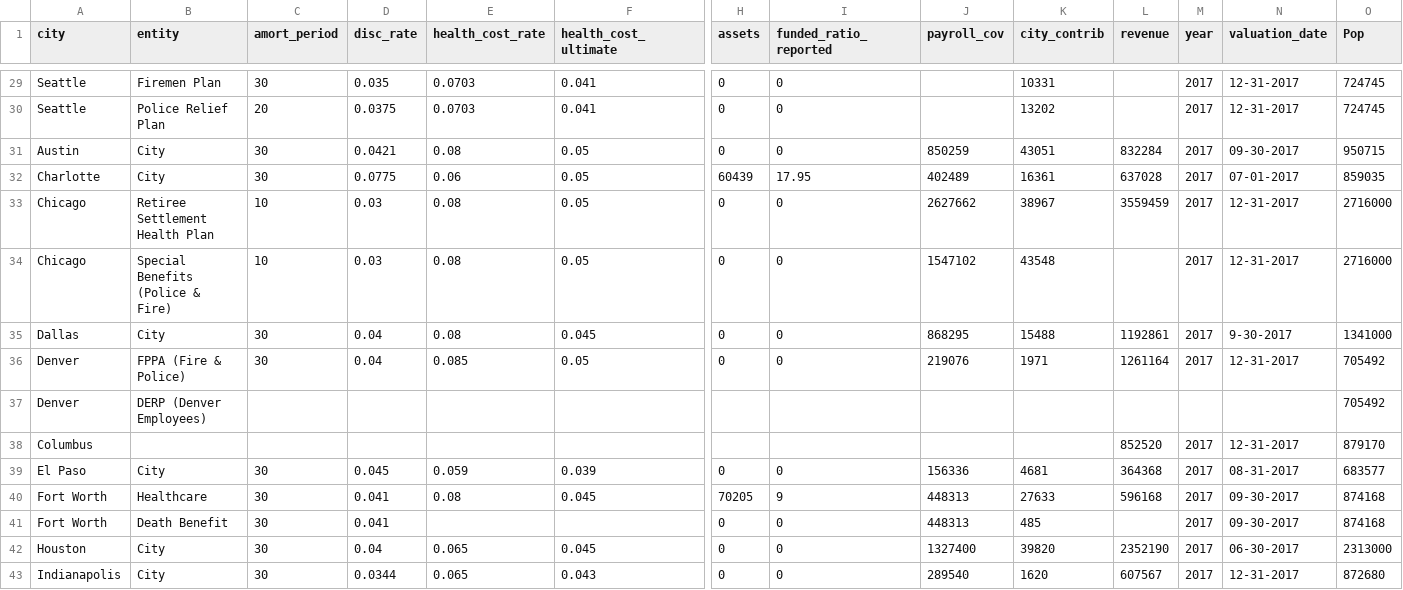
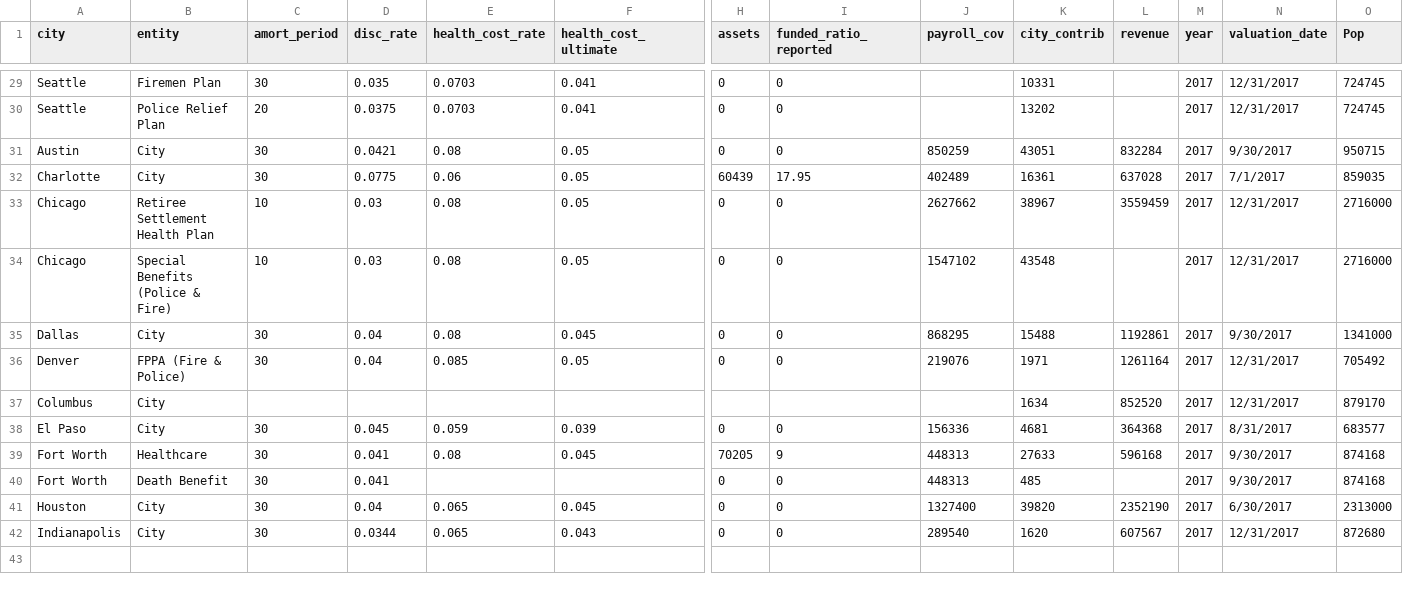
Before and after one commit to cheikhou95/City_Solvency, a CSV file: OPEB_20_2.csv, drawn as a sheet; only a part is shown, gaps mark what is left out; removed rows and columns are numbered as before the commit, all else as after; rows hold the shown columns only; the diff covers the shown part only; the diff names each change by its address in the sheet, - before the commit and + after, or states it on an @@ line.

```diff
--- a/OPEB_20_2.csv
+++ b/OPEB_20_2.csv
-N29:N30 (valuation_date): 12-31-2017
+N29:N30 (valuation_date): 12/31/2017
-N31 (valuation_date): 09-30-2017
+N31 (valuation_date): 9/30/2017
-N32 (valuation_date): 07-01-2017
+N32 (valuation_date): 7/1/2017
-N33:N34 (valuation_date): 12-31-2017
+N33:N34 (valuation_date): 12/31/2017
-N35 (valuation_date): 9-30-2017
+N35 (valuation_date): 9/30/2017
-N36 (valuation_date): 12-31-2017
+N36 (valuation_date): 12/31/2017
-row 37: Denver | DERP (Denver Employees) |  |  |  |  |  |  |  |  |  |  |  | 705492
-B37 (entity): (empty)
+B37 (entity): City
-K37 (city_contrib): (empty)
+K37 (city_contrib): 1634
-N37 (valuation_date): 12-31-2017
+N37 (valuation_date): 12/31/2017
-N38 (valuation_date): 08-31-2017
+N38 (valuation_date): 8/31/2017
-N39:N40 (valuation_date): 09-30-2017
+N39:N40 (valuation_date): 9/30/2017
-N41 (valuation_date): 06-30-2017
+N41 (valuation_date): 6/30/2017
-N42 (valuation_date): 12-31-2017
+N42 (valuation_date): 12/31/2017
```
Also changed, not shown: 27 edited cells elsewhere in this file, PensionCalculation.csv, 3 other files.
